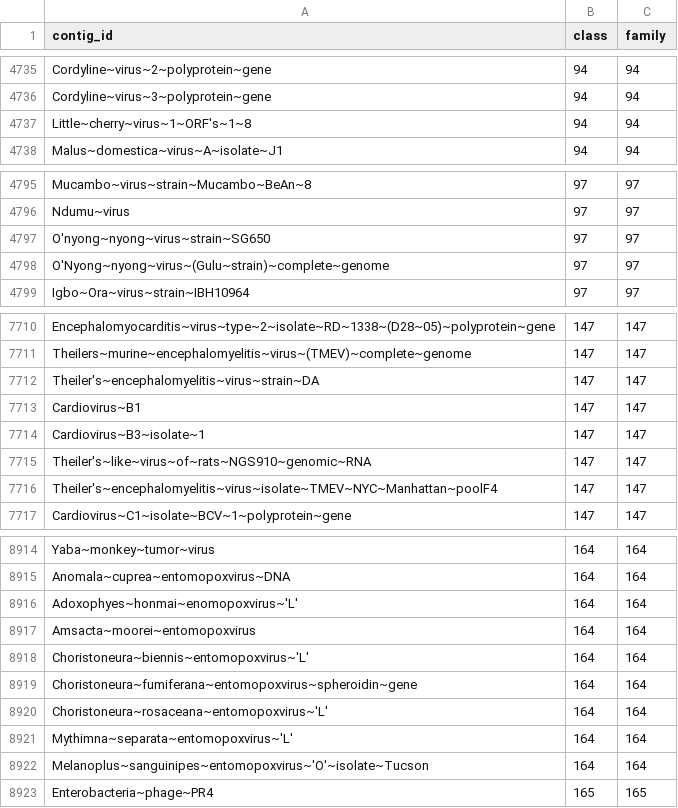
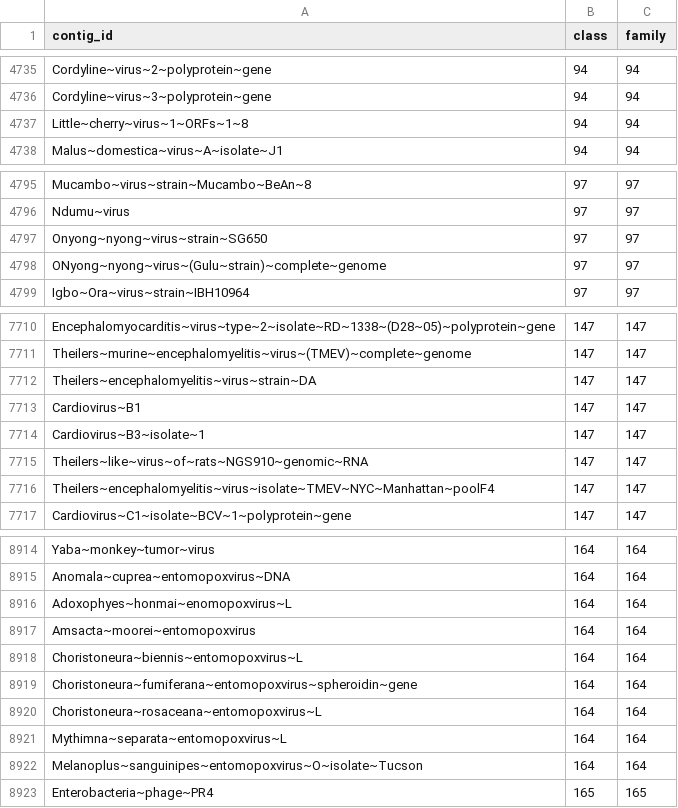
Before and after one commit to KennthShang/PhaGCN2.0, a CSV file: database/taxonomic_label.csv, drawn as a sheet; only a part is shown, gaps mark what is left out; the diff covers the shown part only.

```diff
--- a/database/taxonomic_label.csv
+++ b/database/taxonomic_label.csv
@@ -4736,3 +4736,3 @@ Cordyline~virus~2~polyprotein~gene,94,94
 Cordyline~virus~3~polyprotein~gene,94,94
-Little~cherry~virus~1~ORF's~1~8,94,94
+Little~cherry~virus~1~ORFs~1~8,94,94
 Malus~domestica~virus~A~isolate~J1,94,94
@@ -4796,4 +4796,4 @@ Mucambo~virus~strain~Mucambo~BeAn~8,97,97
 Ndumu~virus,97,97
-O'nyong~nyong~virus~strain~SG650,97,97
-O'Nyong~nyong~virus~(Gulu~strain)~complete~genome,97,97
+Onyong~nyong~virus~strain~SG650,97,97
+ONyong~nyong~virus~(Gulu~strain)~complete~genome,97,97
 Igbo~Ora~virus~strain~IBH10964,97,97
@@ -7711,7 +7711,7 @@ Encephalomyocarditis~virus~type~2~isolate~RD~1338~(D28~05)~polyprotein~gene,147,
 Theilers~murine~encephalomyelitis~virus~(TMEV)~complete~genome,147,147
-Theiler's~encephalomyelitis~virus~strain~DA,147,147
+Theilers~encephalomyelitis~virus~strain~DA,147,147
 Cardiovirus~B1,147,147
 Cardiovirus~B3~isolate~1,147,147
-Theiler's~like~virus~of~rats~NGS910~genomic~RNA,147,147
-Theiler's~encephalomyelitis~virus~isolate~TMEV~NYC~Manhattan~poolF4,147,147
+Theilers~like~virus~of~rats~NGS910~genomic~RNA,147,147
+Theilers~encephalomyelitis~virus~isolate~TMEV~NYC~Manhattan~poolF4,147,147
 Cardiovirus~C1~isolate~BCV~1~polyprotein~gene,147,147
@@ -8915,9 +8915,9 @@ Yaba~monkey~tumor~virus,164,164
 Anomala~cuprea~entomopoxvirus~DNA,164,164
-Adoxophyes~honmai~enomopoxvirus~'L',164,164
+Adoxophyes~honmai~enomopoxvirus~L,164,164
 Amsacta~moorei~entomopoxvirus,164,164
-Choristoneura~biennis~entomopoxvirus~'L',164,164
+Choristoneura~biennis~entomopoxvirus~L,164,164
 Choristoneura~fumiferana~entomopoxvirus~spheroidin~gene,164,164
-Choristoneura~rosaceana~entomopoxvirus~'L',164,164
-Mythimna~separata~entomopoxvirus~'L',164,164
-Melanoplus~sanguinipes~entomopoxvirus~'O'~isolate~Tucson,164,164
+Choristoneura~rosaceana~entomopoxvirus~L,164,164
+Mythimna~separata~entomopoxvirus~L,164,164
+Melanoplus~sanguinipes~entomopoxvirus~O~isolate~Tucson,164,164
 Enterobacteria~phage~PR4,165,165
```
Also changed, not shown: 14 edited cells elsewhere in this file, database/reference_name_id.csv, 1 other file.
